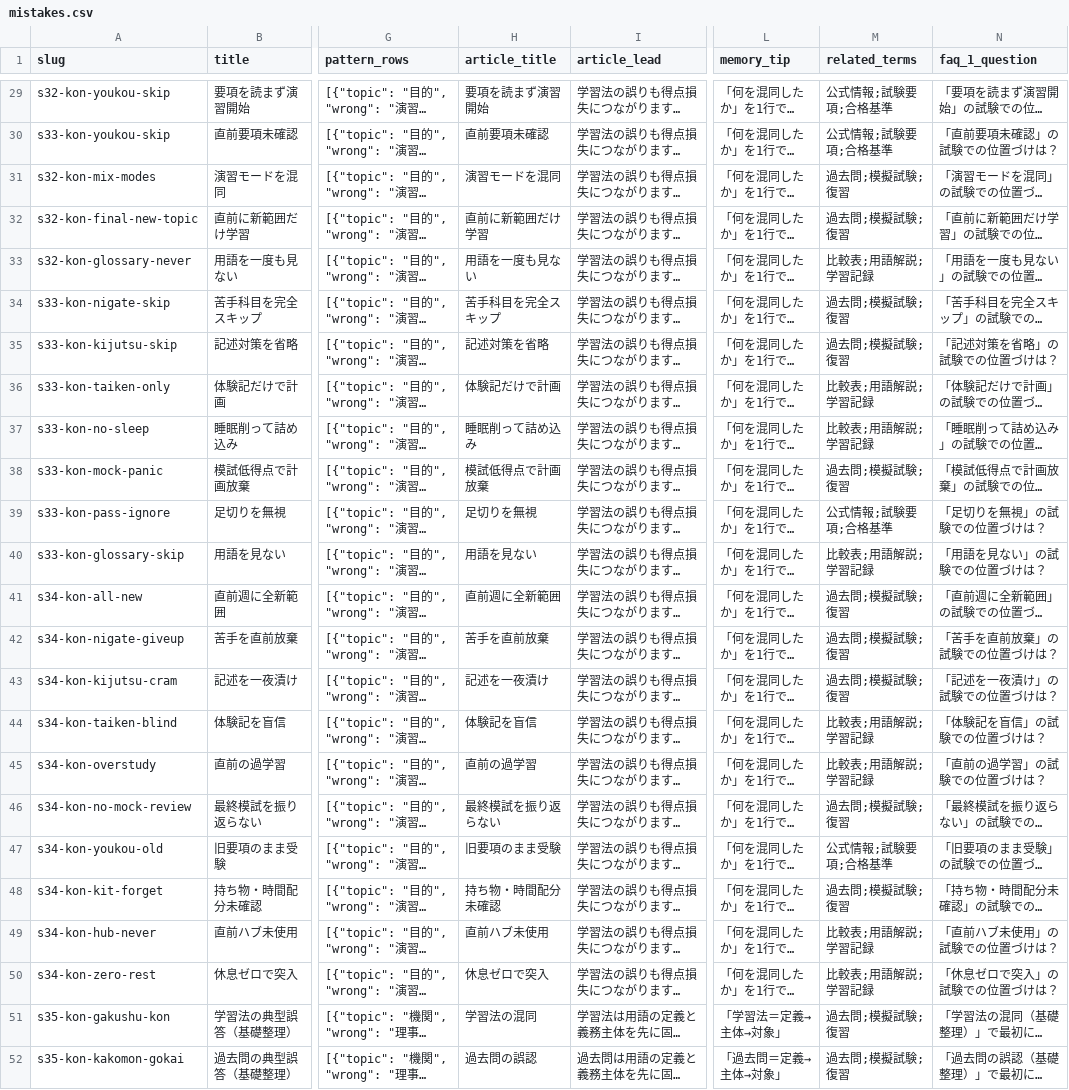
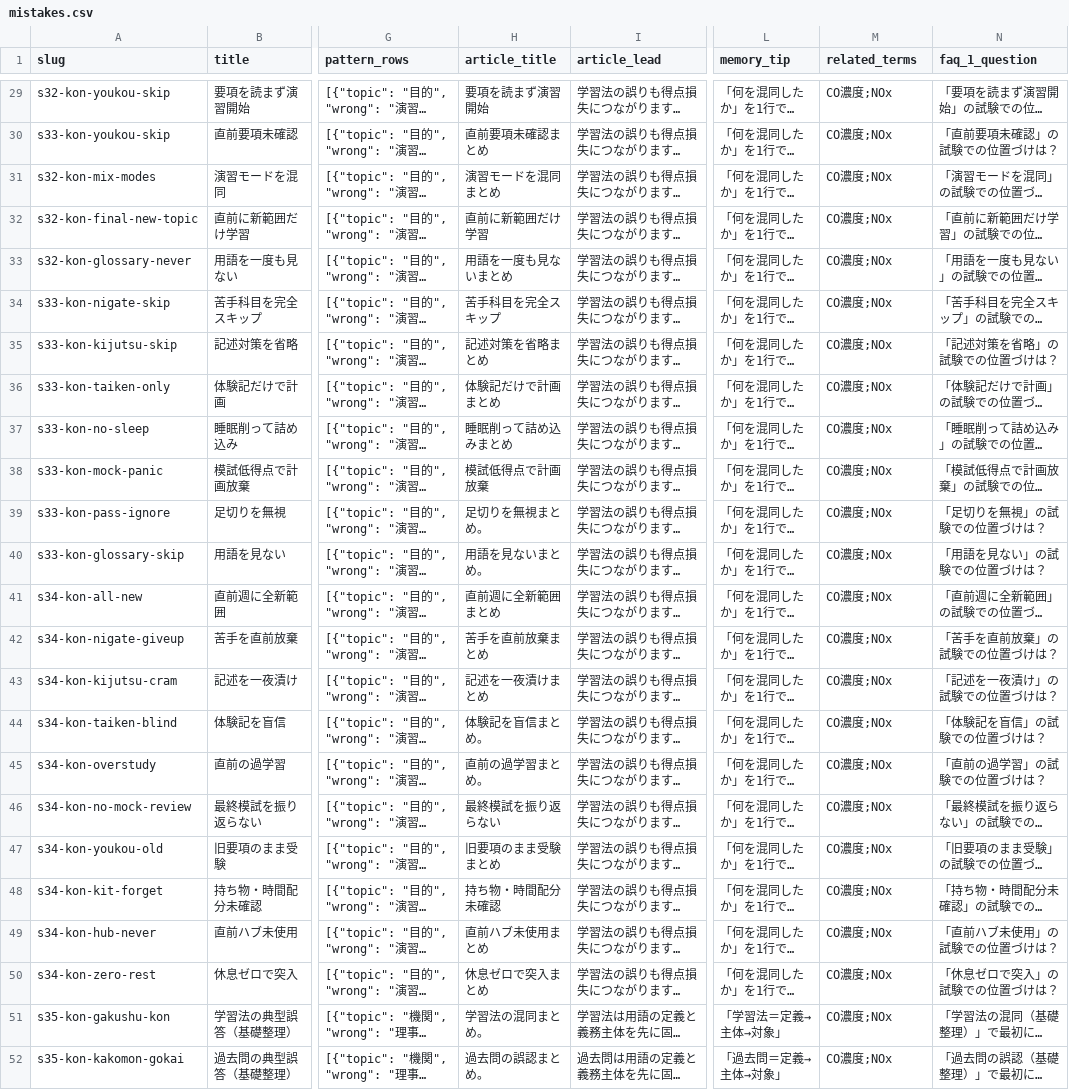
Before and after one commit to takkenshiken2026-sudo/boiler-master, a CSV file: data/mistakes.csv, drawn as a sheet; only a part is shown, gaps mark what is left out; long unchanged cells end in …; the diff covers the shown part only; the diff names each change by its address in the sheet, - before the commit and + after, or states it on an @@ line.

```diff
--- a/data/mistakes.csv
+++ b/data/mistakes.csv
-M29:M30 (related_terms): 公式情報;試験要項;合格基準
+M29:M30 (related_terms): CO濃度;NOx
-H30 (article_title): 直前要項未確認
+H30 (article_title): 直前要項未確認まとめ
-H31 (article_title): 演習モードを混同
+H31 (article_title): 演習モードを混同まとめ
-M31:M32 (related_terms): 過去問;模擬試験;復習
+M31:M32 (related_terms): CO濃度;NOx
-H33 (article_title): 用語を一度も見ない
+H33 (article_title): 用語を一度も見ないまとめ
-M33 (related_terms): 比較表;用語解説;学習記録
+M33 (related_terms): CO濃度;NOx
-M34:M35 (related_terms): 過去問;模擬試験;復習
+M34:M35 (related_terms): CO濃度;NOx
-H35 (article_title): 記述対策を省略
+H35 (article_title): 記述対策を省略まとめ
-H36 (article_title): 体験記だけで計画
+H36 (article_title): 体験記だけで計画まとめ
-M36:M37 (related_terms): 比較表;用語解説;学習記録
+M36:M37 (related_terms): CO濃度;NOx
-H37 (article_title): 睡眠削って詰め込み
+H37 (article_title): 睡眠削って詰め込みまとめ
-M38 (related_terms): 過去問;模擬試験;復習
+M38 (related_terms): CO濃度;NOx
-H39 (article_title): 足切りを無視
+H39 (article_title): 足切りを無視まとめ。
-M39 (related_terms): 公式情報;試験要項;合格基準
+M39 (related_terms): CO濃度;NOx
-H40 (article_title): 用語を見ない
+H40 (article_title): 用語を見ないまとめ。
-M40 (related_terms): 比較表;用語解説;学習記録
+M40 (related_terms): CO濃度;NOx
-H41 (article_title): 直前週に全新範囲
+H41 (article_title): 直前週に全新範囲まとめ
-M41:M43 (related_terms): 過去問;模擬試験;復習
+M41:M43 (related_terms): CO濃度;NOx
-H42 (article_title): 苦手を直前放棄
+H42 (article_title): 苦手を直前放棄まとめ
-H43 (article_title): 記述を一夜漬け
+H43 (article_title): 記述を一夜漬けまとめ
-H44 (article_title): 体験記を盲信
+H44 (article_title): 体験記を盲信まとめ。
-M44:M45 (related_terms): 比較表;用語解説;学習記録
+M44:M45 (related_terms): CO濃度;NOx
-H45 (article_title): 直前の過学習
+H45 (article_title): 直前の過学習まとめ。
-M46 (related_terms): 過去問;模擬試験;復習
+M46 (related_terms): CO濃度;NOx
-H47 (article_title): 旧要項のまま受験
+H47 (article_title): 旧要項のまま受験まとめ
-M47 (related_terms): 公式情報;試験要項;合格基準
+M47 (related_terms): CO濃度;NOx
-M48 (related_terms): 過去問;模擬試験;復習
+M48 (related_terms): CO濃度;NOx
-H49 (article_title): 直前ハブ未使用
+H49 (article_title): 直前ハブ未使用まとめ
-M49:M50 (related_terms): 比較表;用語解説;学習記録
+M49:M50 (related_terms): CO濃度;NOx
-H50 (article_title): 休息ゼロで突入
+H50 (article_title): 休息ゼロで突入まとめ
-H51 (article_title): 学習法の混同
+H51 (article_title): 学習法の混同まとめ。
-M51:M52 (related_terms): 過去問;模擬試験;復習
+M51:M52 (related_terms): CO濃度;NOx
-H52 (article_title): 過去問の誤認
+H52 (article_title): 過去問の誤認まとめ。
```
Also changed, not shown: 70 edited cells elsewhere in this file, data/comparisons.csv, data/numbers.csv, 8 other files.
